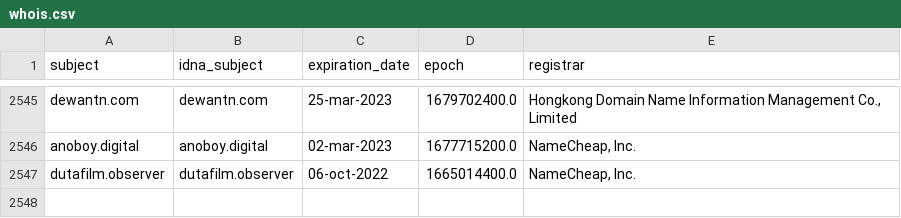
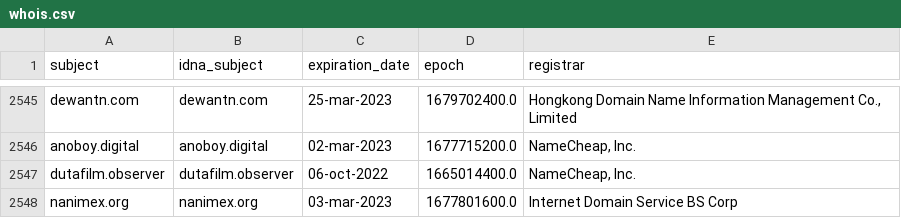
Before and after one commit to dead-hosts/indonesianadblockrules_git_ABPindo, a CSV file: .pyfunceble/whois.csv, drawn as a sheet; only a part is shown, gaps mark what is left out.

```diff
--- a/.pyfunceble/whois.csv
+++ b/.pyfunceble/whois.csv
@@ -2547 +2547,2 @@ anoboy.digital,anoboy.digital,02-mar-2023,1677715200.0,"NameCheap, Inc."
 dutafilm.observer,dutafilm.observer,06-oct-2022,1665014400.0,"NameCheap, Inc."
+nanimex.org,nanimex.org,03-mar-2023,1677801600.0,Internet Domain Service BS Corp
```
Also changed, not shown: .pyfunceble/inactive.csv, 18 other files.
